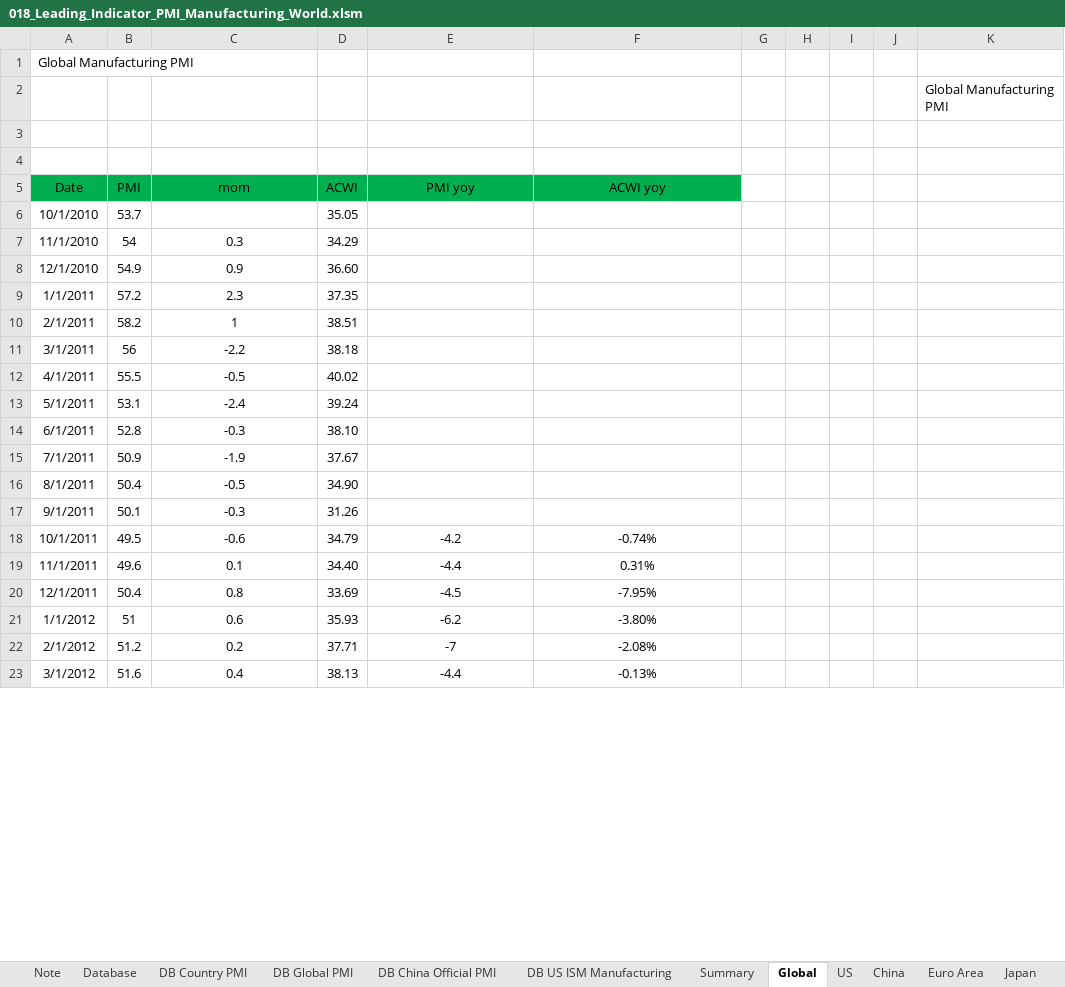
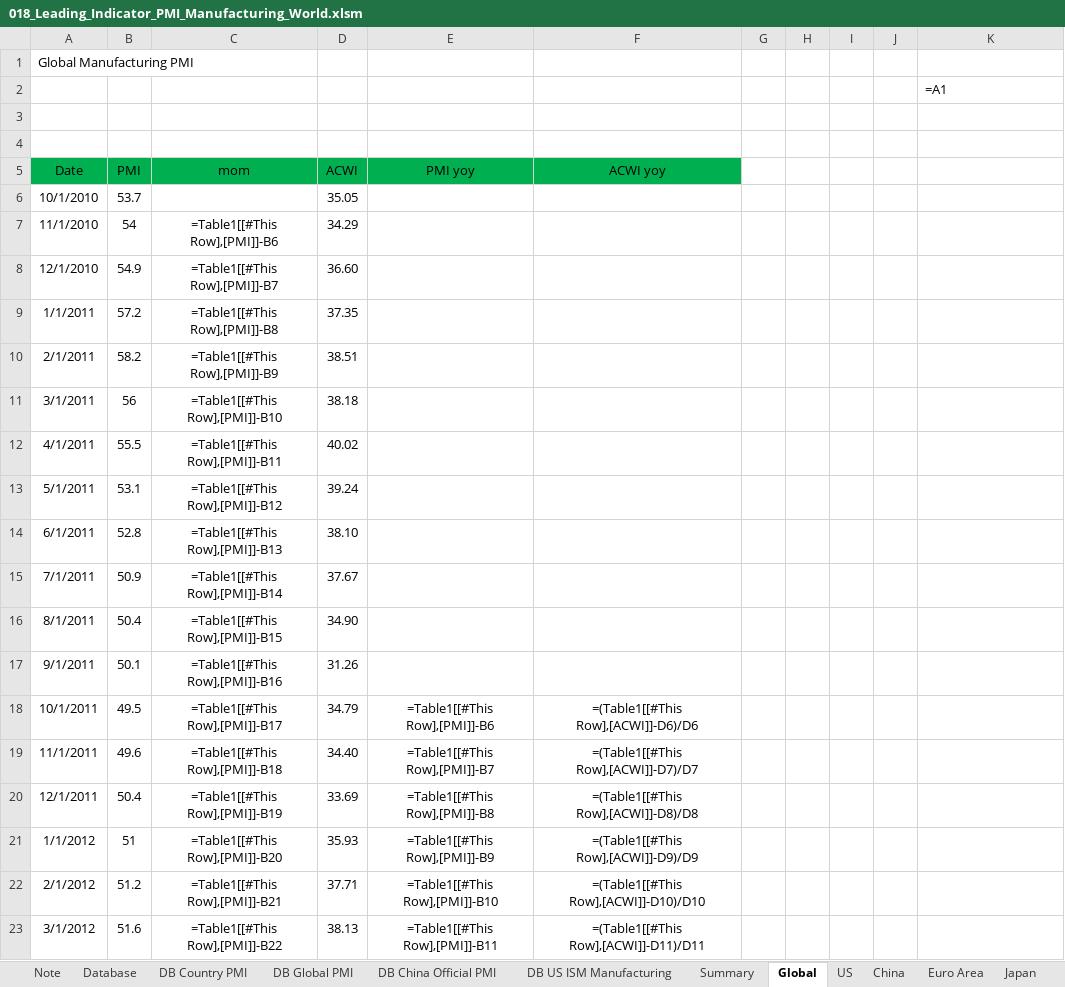
Before and after one commit to markjm5/portfoliomanagement, an Excel workbook: trading_excel_files/03_Leading_Indicators/018_Leading_Indicator_PMI_Manufacturing_World.xlsm, sheet Global, drawn as a sheet; only a part is shown; values as stored, in another font and other column widths than the file's, no borders; formulas without a stored value are shown as written; charts and pictures and conditional formats and table styles not drawn; the diff covers the shown part only; the diff names each change by its address in the sheet, - before the commit and + after, or states it on an @@ line.

```diff
--- a/trading_excel_files/03_Leading_Indicators/018_Leading_Indicator_PMI_Manufacturing_World.xlsm (sheet Global)
+++ b/trading_excel_files/03_Leading_Indicators/018_Leading_Indicator_PMI_Manufacturing_World.xlsm (sheet Global)
-K2: Global Manufacturing PMI
+K2: =A1
-C7 (mom): 0.3
+C7 (mom): =Table1[[#This Row],[PMI]]-B6
-C8 (mom): 0.9
+C8 (mom): =Table1[[#This Row],[PMI]]-B7
-C9 (mom): 2.3
+C9 (mom): =Table1[[#This Row],[PMI]]-B8
-C10 (mom): 1
+C10 (mom): =Table1[[#This Row],[PMI]]-B9
-C11 (mom): -2.2
+C11 (mom): =Table1[[#This Row],[PMI]]-B10
-C12 (mom): -0.5
+C12 (mom): =Table1[[#This Row],[PMI]]-B11
-C13 (mom): -2.4
+C13 (mom): =Table1[[#This Row],[PMI]]-B12
-C14 (mom): -0.3
+C14 (mom): =Table1[[#This Row],[PMI]]-B13
-C15 (mom): -1.9
+C15 (mom): =Table1[[#This Row],[PMI]]-B14
-C16 (mom): -0.5
+C16 (mom): =Table1[[#This Row],[PMI]]-B15
-C17 (mom): -0.3
+C17 (mom): =Table1[[#This Row],[PMI]]-B16
-C18 (mom): -0.6
+C18 (mom): =Table1[[#This Row],[PMI]]-B17
-E18 (PMI yoy): -4.2
+E18 (PMI yoy): =Table1[[#This Row],[PMI]]-B6
-F18 (ACWI yoy): -0.74%
+F18 (ACWI yoy): =(Table1[[#This Row],[ACWI]]-D6)/D6
-C19 (mom): 0.1
+C19 (mom): =Table1[[#This Row],[PMI]]-B18
-E19 (PMI yoy): -4.4
+E19 (PMI yoy): =Table1[[#This Row],[PMI]]-B7
-F19 (ACWI yoy): 0.31%
+F19 (ACWI yoy): =(Table1[[#This Row],[ACWI]]-D7)/D7
-C20 (mom): 0.8
+C20 (mom): =Table1[[#This Row],[PMI]]-B19
-E20 (PMI yoy): -4.5
+E20 (PMI yoy): =Table1[[#This Row],[PMI]]-B8
-F20 (ACWI yoy): -7.95%
+F20 (ACWI yoy): =(Table1[[#This Row],[ACWI]]-D8)/D8
-C21 (mom): 0.6
+C21 (mom): =Table1[[#This Row],[PMI]]-B20
-E21 (PMI yoy): -6.2
+E21 (PMI yoy): =Table1[[#This Row],[PMI]]-B9
-F21 (ACWI yoy): -3.80%
+F21 (ACWI yoy): =(Table1[[#This Row],[ACWI]]-D9)/D9
-C22 (mom): 0.2
+C22 (mom): =Table1[[#This Row],[PMI]]-B21
-E22 (PMI yoy): -7
+E22 (PMI yoy): =Table1[[#This Row],[PMI]]-B10
-F22 (ACWI yoy): -2.08%
+F22 (ACWI yoy): =(Table1[[#This Row],[ACWI]]-D10)/D10
-C23 (mom): 0.4
+C23 (mom): =Table1[[#This Row],[PMI]]-B22
-E23 (PMI yoy): -4.4
+E23 (PMI yoy): =Table1[[#This Row],[PMI]]-B11
-F23 (ACWI yoy): -0.13%
+F23 (ACWI yoy): =(Table1[[#This Row],[ACWI]]-D11)/D11
```
Also changed, not shown: 351 edited cells elsewhere in this sheet, sheet Summary, sheet UK, sheet Euro Area, sheet China, sheet Denmark, sheet South Africa, 28 more sheets, hidden cells, charts or pictures, 5 other files.
